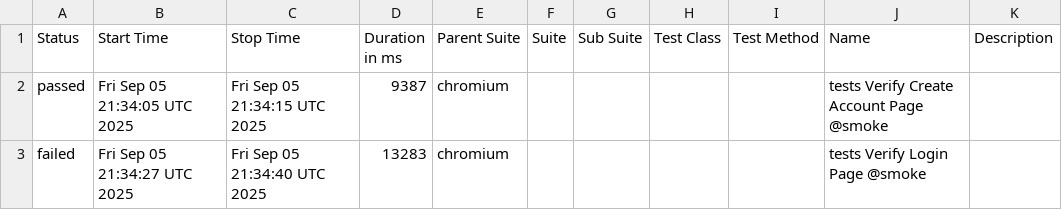
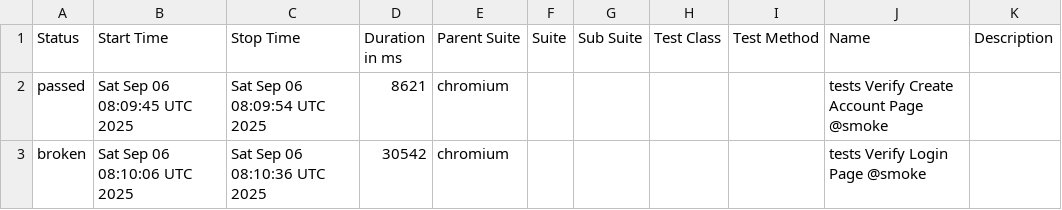
Before and after one commit to Serhiinv/typescript-playwright, a CSV file: allure-report/data/suites.csv, drawn as a sheet.

```diff
--- a/allure-report/data/suites.csv
+++ b/allure-report/data/suites.csv
@@ -1,3 +1,3 @@
 "Status","Start Time","Stop Time","Duration in ms","Parent Suite","Suite","Sub Suite","Test Class","Test Method","Name","Description"
-"passed","Fri Sep 05 21:34:05 UTC 2025","Fri Sep 05 21:34:15 UTC 2025","9387","chromium","","","","","tests Verify Create Account Page @smoke",""
-"failed","Fri Sep 05 21:34:27 UTC 2025","Fri Sep 05 21:34:40 UTC 2025","13283","chromium","","","","","tests Verify Login Page @smoke",""
+"passed","Sat Sep 06 08:09:45 UTC 2025","Sat Sep 06 08:09:54 UTC 2025","8621","chromium","","","","","tests Verify Create Account Page @smoke",""
+"broken","Sat Sep 06 08:10:06 UTC 2025","Sat Sep 06 08:10:36 UTC 2025","30542","chromium","","","","","tests Verify Login Page @smoke",""
```
Also changed, not shown: 32 other files.
